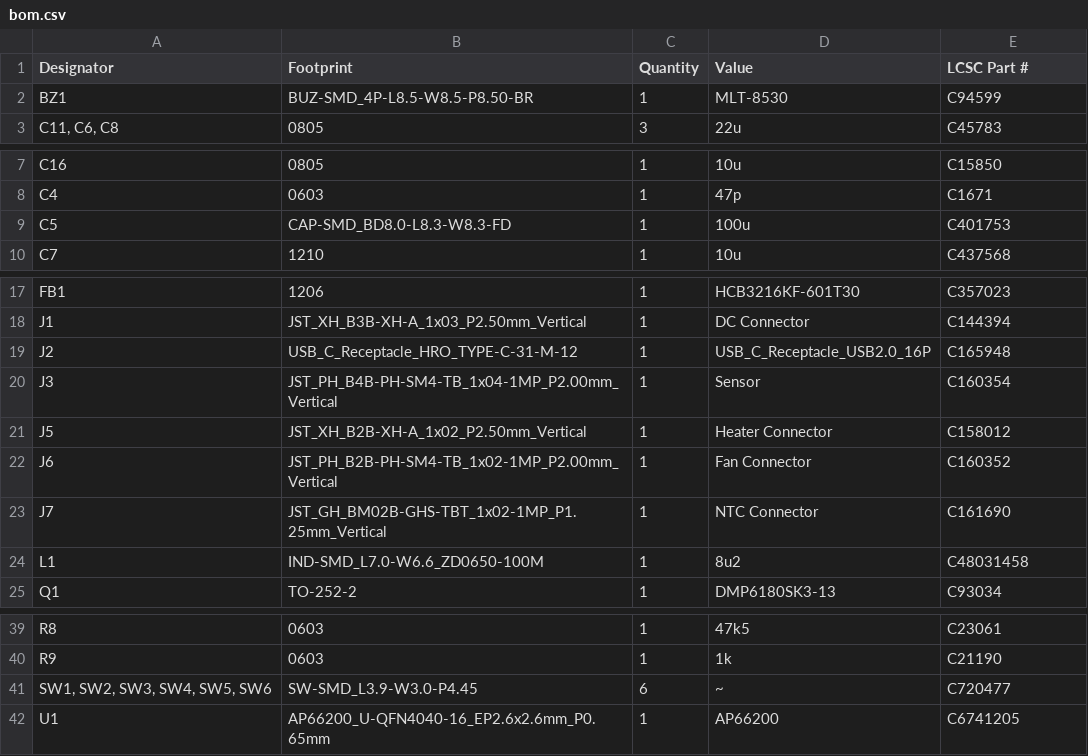
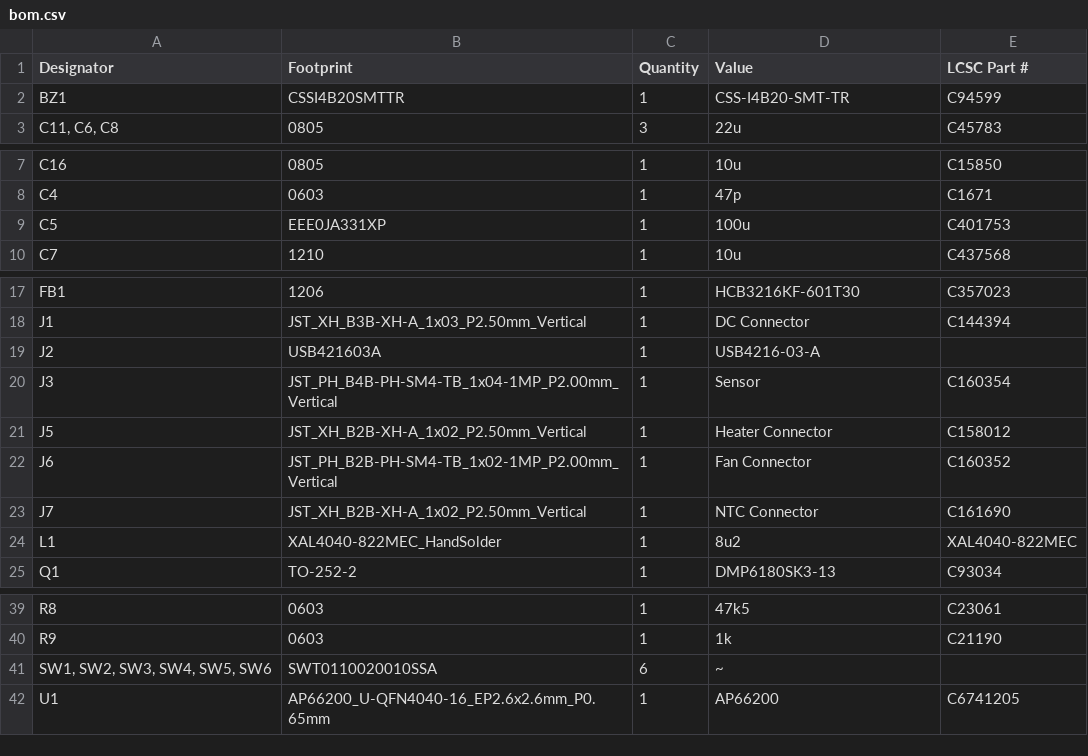
Before and after one commit to alessandrocardelli/filament-dryer-monitor, a CSV file: hardware/production/bom.csv, drawn as a sheet; only a part is shown, gaps mark what is left out.

Commit message:
Update components and footprints for Mouser sourcing

```diff
--- a/hardware/production/bom.csv
+++ b/hardware/production/bom.csv
@@ -1,3 +1,3 @@
 Designator,Footprint,Quantity,Value,LCSC Part #
-BZ1,BUZ-SMD_4P-L8.5-W8.5-P8.50-BR,1,MLT-8530,C94599
+BZ1,CSSI4B20SMTTR,1,CSS-I4B20-SMT-TR,C94599
 "C11, C6, C8",0805,3,22u,C45783
@@ -8,3 +8,3 @@ C16,0805,1,10u,C15850
 C4,0603,1,47p,C1671
-C5,CAP-SMD_BD8.0-L8.3-W8.3-FD,1,100u,C401753
+C5,EEE0JA331XP,1,100u,C401753
 C7,1210,1,10u,C437568
@@ -18,3 +18,3 @@ FB1,1206,1,HCB3216KF-601T30,C357023
 J1,JST_XH_B3B-XH-A_1x03_P2.50mm_Vertical,1,DC Connector,C144394
-J2,USB_C_Receptacle_HRO_TYPE-C-31-M-12,1,USB_C_Receptacle_USB2.0_16P,C165948
+J2,USB421603A,1,USB4216-03-A,
 J3,JST_PH_B4B-PH-SM4-TB_1x04-1MP_P2.00mm_Vertical,1,Sensor,C160354
@@ -22,4 +22,4 @@ J5,JST_XH_B2B-XH-A_1x02_P2.50mm_Vertical,1,Heater Connector,C158012
 J6,JST_PH_B2B-PH-SM4-TB_1x02-1MP_P2.00mm_Vertical,1,Fan Connector,C160352
-J7,JST_GH_BM02B-GHS-TBT_1x02-1MP_P1.25mm_Vertical,1,NTC Connector,C161690
-L1,IND-SMD_L7.0-W6.6_ZD0650-100M,1,8u2,C48031458
+J7,JST_XH_B2B-XH-A_1x02_P2.50mm_Vertical,1,NTC Connector,C161690
+L1,XAL4040-822MEC_HandSolder,1,8u2,XAL4040-822MEC
 Q1,TO-252-2,1,DMP6180SK3-13,C93034
@@ -40,3 +40,3 @@ R8,0603,1,47k5,C23061
 R9,0603,1,1k,C21190
-"SW1, SW2, SW3, SW4, SW5, SW6",SW-SMD_L3.9-W3.0-P4.45,6,~,C720477
+"SW1, SW2, SW3, SW4, SW5, SW6",SWT0110020010SSA,6,~,
 U1,AP66200_U-QFN4040-16_EP2.6x2.6mm_P0.65mm,1,AP66200,C6741205
```
Also changed, not shown: hardware/production/positions.csv, 23 other files.
